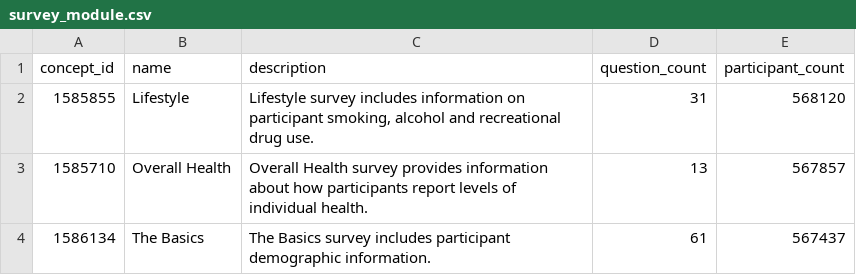
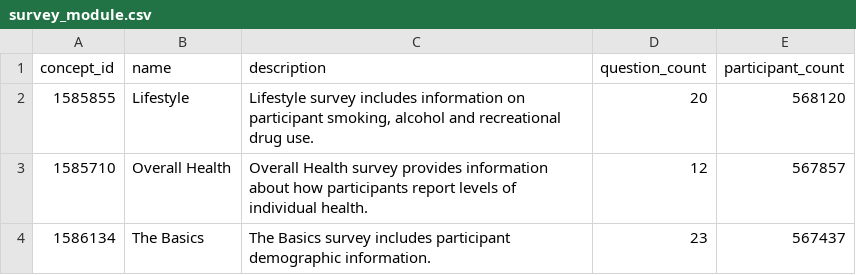
Before and after one commit to all-of-us/workbench, a CSV file: api/db-cdr/csv/survey_module.csv, drawn as a sheet.

Commit message:
Fixing question count SQL to use achilles_results.
Updating counts in local CSV

```diff
--- a/api/db-cdr/csv/survey_module.csv
+++ b/api/db-cdr/csv/survey_module.csv
@@ -1,4 +1,4 @@
 "concept_id","name","description","question_count","participant_count"
-1585855,"Lifestyle","Lifestyle survey includes information on participant smoking, alcohol and recreational drug use.",31,568120
-1585710,"Overall Health","Overall Health survey provides information about how participants report levels of individual health.",13,567857
-1586134,"The Basics","The Basics survey includes participant demographic information.",61,567437
+1585855,"Lifestyle","Lifestyle survey includes information on participant smoking, alcohol and recreational drug use.",20,568120
+1585710,"Overall Health","Overall Health survey provides information about how participants report levels of individual health.",12,567857
+1586134,"The Basics","The Basics survey includes participant demographic information.",23,567437
```
Also changed, not shown: 1 other file.
